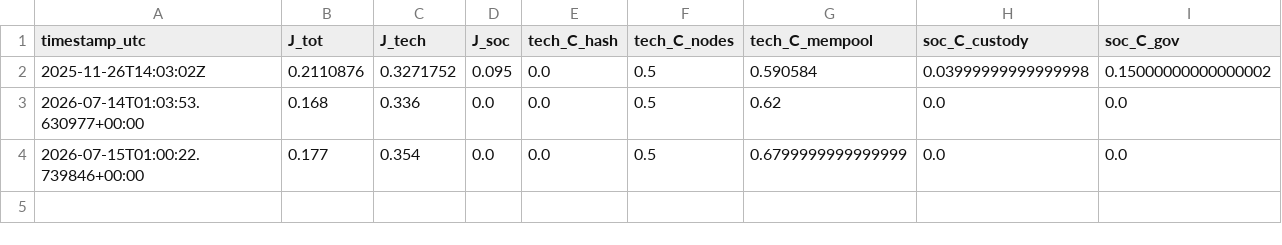
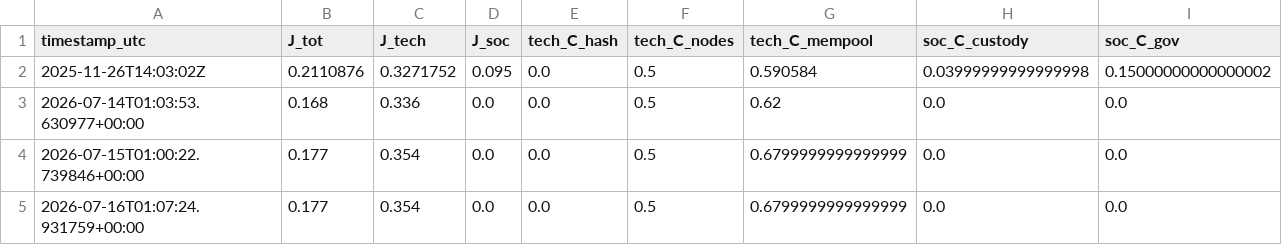
Before and after one commit to trendyiptv-a11y/Bitcoin, a CSV file: data/j_btc_series.csv, drawn as a sheet.

```diff
--- a/data/j_btc_series.csv
+++ b/data/j_btc_series.csv
@@ -4 +4,2 @@ timestamp_utc,J_tot,J_tech,J_soc,tech_C_hash,tech_C_nodes,tech_C_mempool,soc_C_c
 2026-07-15T01:00:22.739846+00:00,0.177,0.354,0.0,0.0,0.5,0.6799999999999999,0.0,0.0
+2026-07-16T01:07:24.931759+00:00,0.177,0.354,0.0,0.0,0.5,0.6799999999999999,0.0,0.0
```
Also changed, not shown: data/mempool_snapshot.csv, 2 other files.
